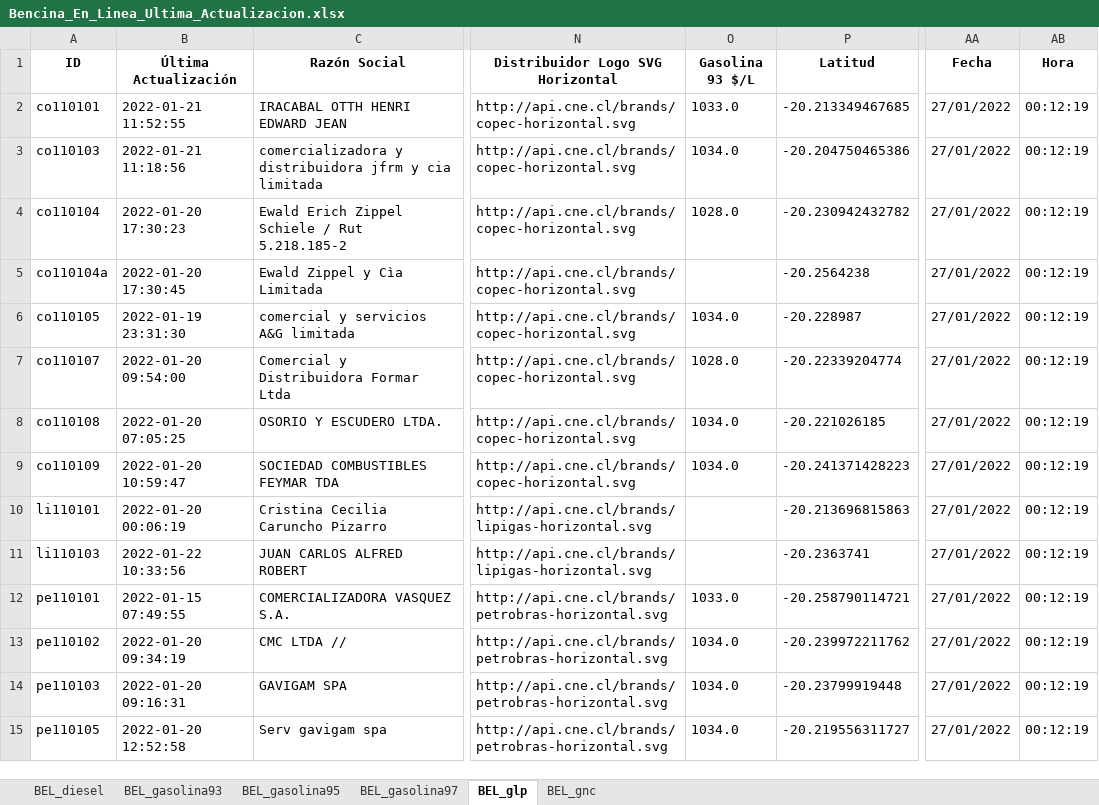
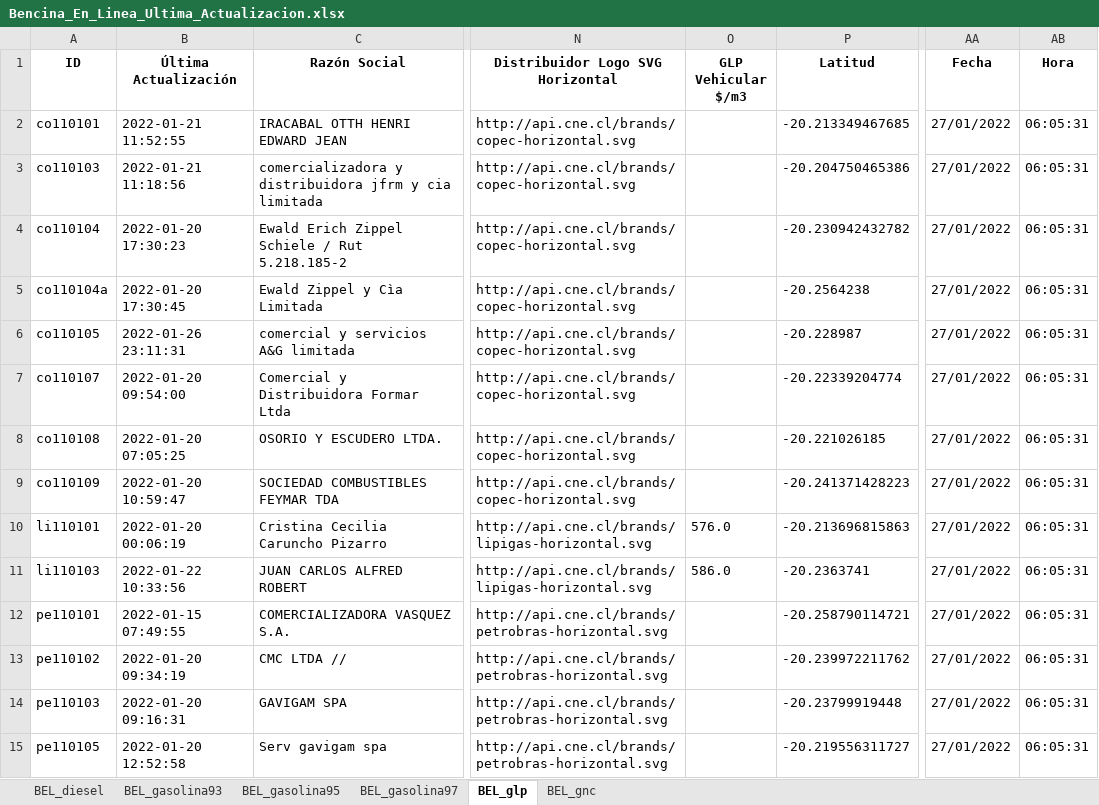
Before and after one commit to Sud-Austral/ENERGIA, an Excel workbook: Bencina_En_Linea_Ultima_Actualizacion.xlsx, sheet BEL_glp, drawn as a sheet; only a part is shown, gaps mark what is left out; values as stored, in another font and other column widths than the file's, no borders; the diff covers the shown part only; the diff names each change by its address in the sheet, - before the commit and + after, or states it on an @@ line.

```diff
--- a/Bencina_En_Linea_Ultima_Actualizacion.xlsx (sheet BEL_glp)
+++ b/Bencina_En_Linea_Ultima_Actualizacion.xlsx (sheet BEL_glp)
-O1: Gasolina 93 $/L
+O1: GLP Vehicular $/m3
-O2 (GLP Vehicular $/m3): 1033.0
+O2 (GLP Vehicular $/m3): (empty)
-AB2:AB15 (Hora): 00:12:19
+AB2:AB15 (Hora): 06:05:31
-O3 (GLP Vehicular $/m3): 1034.0
+O3 (GLP Vehicular $/m3): (empty)
-O4 (GLP Vehicular $/m3): 1028.0
+O4 (GLP Vehicular $/m3): (empty)
-B6 (Última Actualización): 2022-01-19 23:31:30
+B6 (Última Actualización): 2022-01-26 23:11:31
-O6 (GLP Vehicular $/m3): 1034.0
+O6 (GLP Vehicular $/m3): (empty)
-O7 (GLP Vehicular $/m3): 1028.0
+O7 (GLP Vehicular $/m3): (empty)
-O8:O9 (GLP Vehicular $/m3): 1034.0
+O8:O9 (GLP Vehicular $/m3): (empty)
-O10 (GLP Vehicular $/m3): (empty)
+O10 (GLP Vehicular $/m3): 576.0
-O11 (GLP Vehicular $/m3): (empty)
+O11 (GLP Vehicular $/m3): 586.0
-O12 (GLP Vehicular $/m3): 1033.0
+O12 (GLP Vehicular $/m3): (empty)
-O13:O15 (GLP Vehicular $/m3): 1034.0
+O13:O15 (GLP Vehicular $/m3): (empty)
```
Also changed, not shown: 75 edited cells elsewhere in this sheet, sheet BEL_gasolina95, sheet BEL_gasolina97, sheet BEL_diesel, sheet BEL_gasolina93, sheet BEL_gnc.
